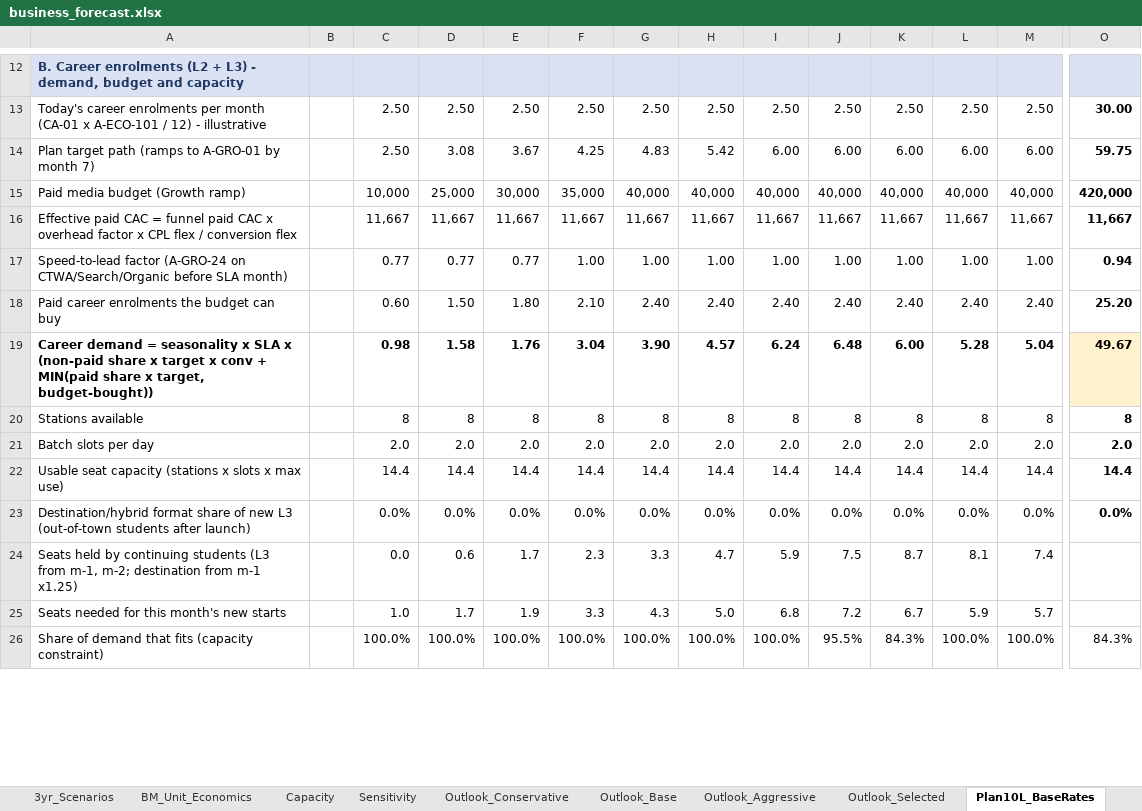
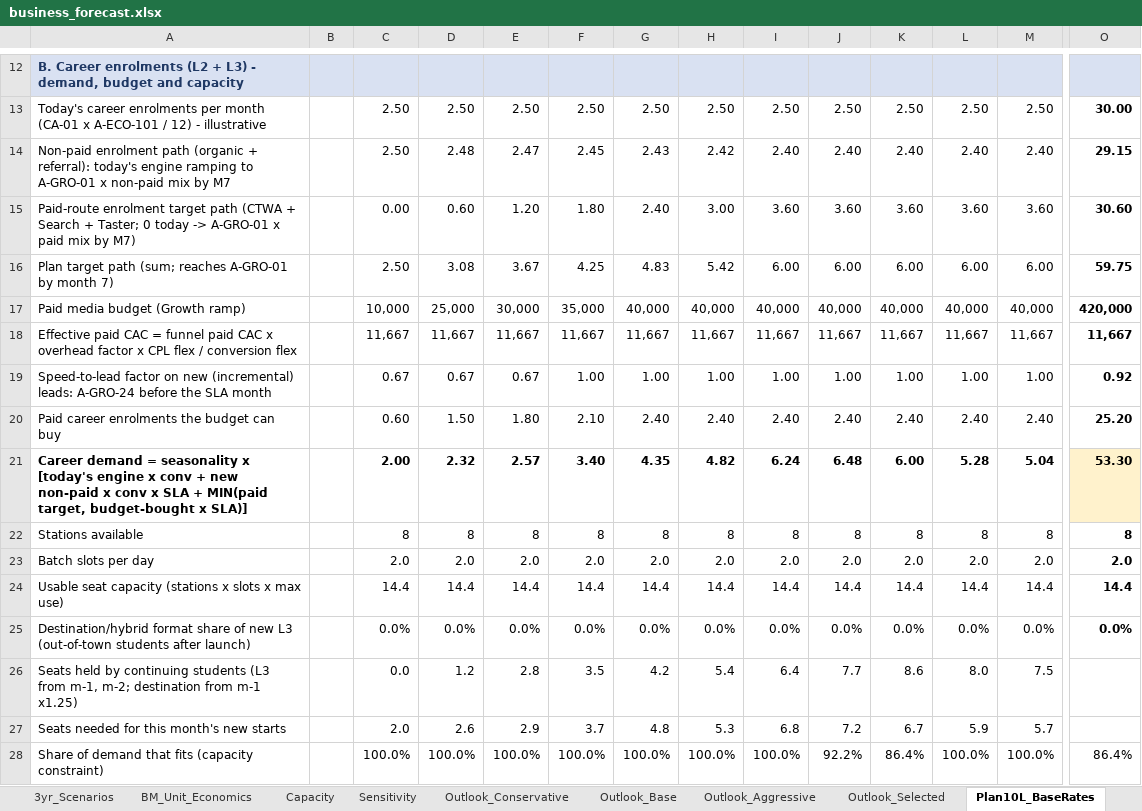
Before and after one commit to ravishchaaubey/apna-demo, an Excel workbook: priyanka_nanda_academy/economics/business_forecast.xlsx, sheet Plan10L_BaseRates, drawn as a sheet; only a part is shown, gaps mark what is left out; values as stored, in another font and other column widths than the file's, no borders; removed rows and columns are numbered as before the commit, all else as after; rows hold the shown columns only; the diff covers the shown part only; the diff names each change by its address in the sheet, - before the commit and + after, or states it on an @@ line.

```diff
--- a/priyanka_nanda_academy/economics/business_forecast.xlsx (sheet Plan10L_BaseRates)
+++ b/priyanka_nanda_academy/economics/business_forecast.xlsx (sheet Plan10L_BaseRates)
+row 14: Non-paid enrolment path (organic + referral): today's engine ramping to A-GRO-01 x non-paid mix by M7 |  | 2.50 | 2.48 | 2.47 | 2.45 | 2.43 | 2.42 | 2.40 | 2.40 | 2.40 | 2.40 | 2.40 | 29.15
+row 15: Paid-route enrolment target path (CTWA + Search + Taster; 0 today -> A-GRO-01 x paid mix by M7) |  | 0.00 | 0.60 | 1.20 | 1.80 | 2.40 | 3.00 | 3.60 | 3.60 | 3.60 | 3.60 | 3.60 | 30.60
-A16: …target path (ramps to A-GRO-01 by…
+A16: …target path (sum; reaches A-GRO-01 by…
-A19: Speed-to-lead factor (A-GRO-24 on CTWA/Search/Organic before SLA month)
+A19: Speed-to-lead factor on new (incremental) leads: A-GRO-24 before the SLA month
-C19: 0.77
+C19: 0.67
-D19: 0.77
+D19: 0.67
-E19: 0.77
+E19: 0.67
-O19: 0.94
+O19: 0.92
-row 19: Career demand = seasonality x SLA x (non-paid share x target x conv + MIN(paid share x target, budget-bought)) |  | 0.98 | 1.58 | 1.76 | 3.04 | 3.90 | 4.57 | 6.24 | 6.48 | 6.00 | 5.28 | 5.04 | 49.67
+row 21: Career demand = seasonality x [today's engine x conv + new non-paid x conv x SLA + MIN(paid target, budget-bought x SLA)] |  | 2.00 | 2.32 | 2.57 | 3.40 | 4.35 | 4.82 | 6.24 | 6.48 | 6.00 | 5.28 | 5.04 | 53.30
-D26: 0.6
+D26: 1.2
-E26: 1.7
+E26: 2.8
-F26: 2.3
+F26: 3.5
-G26: 3.3
+G26: 4.2
-H26: 4.7
+H26: 5.4
-I26: 5.9
+I26: 6.4
-J26: 7.5
+J26: 7.7
-K26: 8.7
+K26: 8.6
-L26: 8.1
+L26: 8.0
-M26: 7.4
+M26: 7.5
-C27: 1.0
+C27: 2.0
-D27: 1.7
+D27: 2.6
-E27: 1.9
+E27: 2.9
-F27: 3.3
+F27: 3.7
-G27: 4.3
+G27: 4.8
-H27: 5.0
+H27: 5.3
-J28: 95.5%
+J28: 92.2%
-K28: 84.3%
+K28: 86.4%
-O28: 84.3%
+O28: 86.4%
```
Also changed, not shown: 315 edited cells and cell formats elsewhere in this sheet, sheet Flex_conv_hi, sheet Flex_cpl_lo, sheet Plan50L_BaseRates, sheet Flex_fee_lo, sheet Flex_gst_ontop, sheet Flex_rent_lo, 19 more sheets, formulas that keep their value, priyanka_nanda_academy/economics/funnel_economics.xlsx, priyanka_nanda_academy/economics/market_sizing_model.xlsx, 10 other files.
